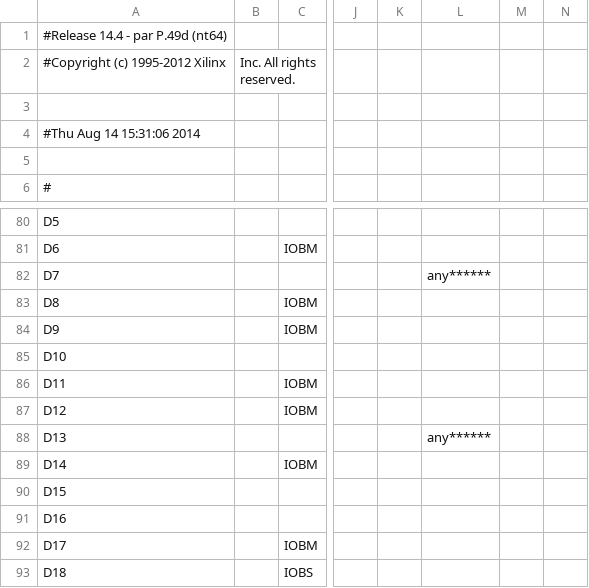
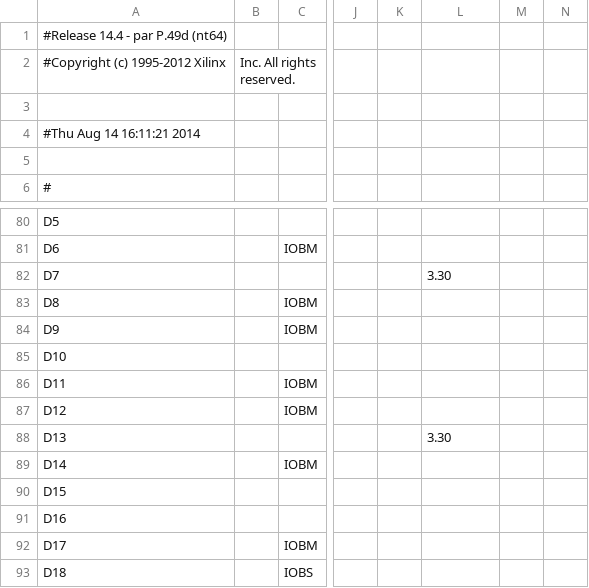
Before and after one commit to cheniel/octave-keyboard, a CSV file: OctaveKeyboard/OctaveKeyboardTop_pad.csv, drawn as a sheet; only a part is shown, gaps mark what is left out; the diff covers the shown part only; the diff names each change by its address in the sheet, - before the commit and + after, or states it on an @@ line.

```diff
--- a/OctaveKeyboard/OctaveKeyboardTop_pad.csv
+++ b/OctaveKeyboard/OctaveKeyboardTop_pad.csv
-A4: #Thu Aug 14 15:31:06 2014
+A4: #Thu Aug 14 16:11:21 2014
-L82: any******
+L82: 3.30
-L88: any******
+L88: 3.30
```
Also changed, not shown: 31 edited cells elsewhere in this file, 33 other files.
